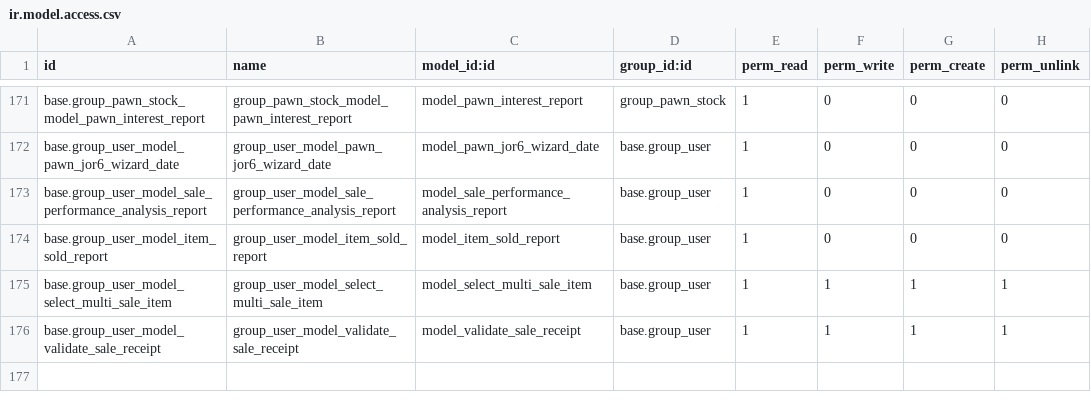
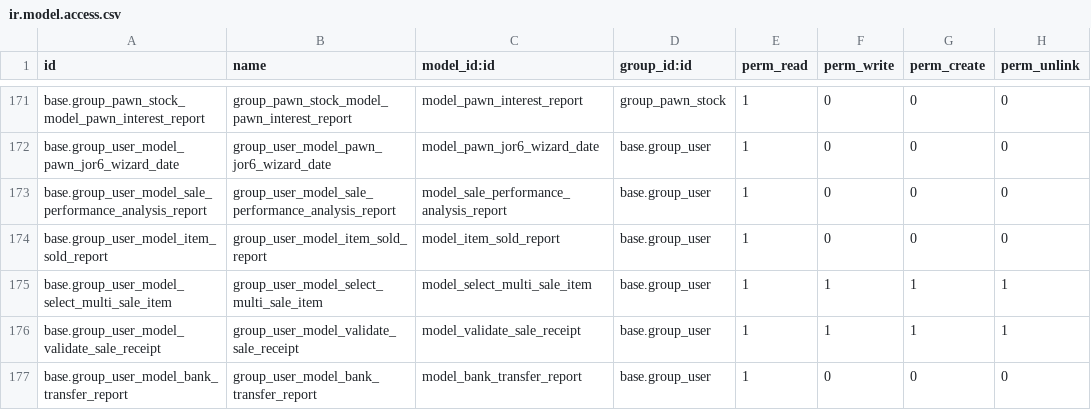
Before and after one commit to ecosoft-odoo/pawn, a CSV file: pawnshop/security/ir.model.access.csv, drawn as a sheet; only a part is shown, gaps mark what is left out.

Commit message:
[ADD] Bank Transfer Report

```diff
--- a/pawnshop/security/ir.model.access.csv
+++ b/pawnshop/security/ir.model.access.csv
@@ -176 +176,2 @@ base.group_user_model_select_multi_sale_item,group_user_model_select_multi_sale_
 base.group_user_model_validate_sale_receipt,group_user_model_validate_sale_receipt,model_validate_sale_receipt,base.group_user,1,1,1,1
+base.group_user_model_bank_transfer_report,group_user_model_bank_transfer_report,model_bank_transfer_report,base.group_user,1,0,0,0
```
Also changed, not shown: 4 other files.
